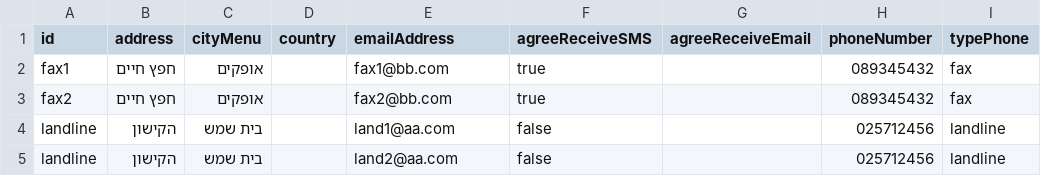
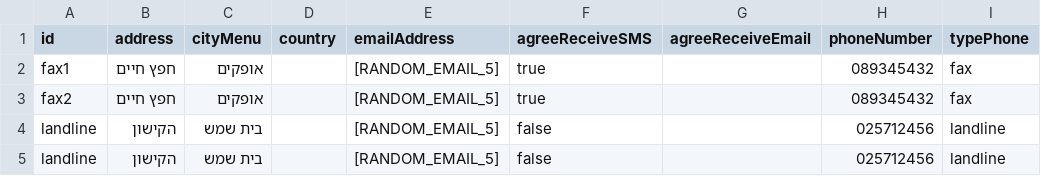
Before and after one commit to nadyay-winnerit/tamrur, a CSV file: resources/csv/pages/newTherapist/ContactInformationPageData.csv, drawn as a sheet; the diff names each change by its address in the sheet, - before the commit and + after, or states it on an @@ line.

Commit message:
assert table, check if therapist was added update3

```diff
--- a/resources/csv/pages/newTherapist/ContactInformationPageData.csv
+++ b/resources/csv/pages/newTherapist/ContactInformationPageData.csv
-E2 (emailAddress): fax1@bb.com
+E2 (emailAddress): [RANDOM_EMAIL_5]
-E3 (emailAddress): fax2@bb.com
+E3 (emailAddress): [RANDOM_EMAIL_5]
-E4 (emailAddress): land1@aa.com
+E4 (emailAddress): [RANDOM_EMAIL_5]
-E5 (emailAddress): land2@aa.com
+E5 (emailAddress): [RANDOM_EMAIL_5]
```
Also changed, not shown: resources/csv/pages/newTherapist/UserInformationPageData.csv, 5 other files.
